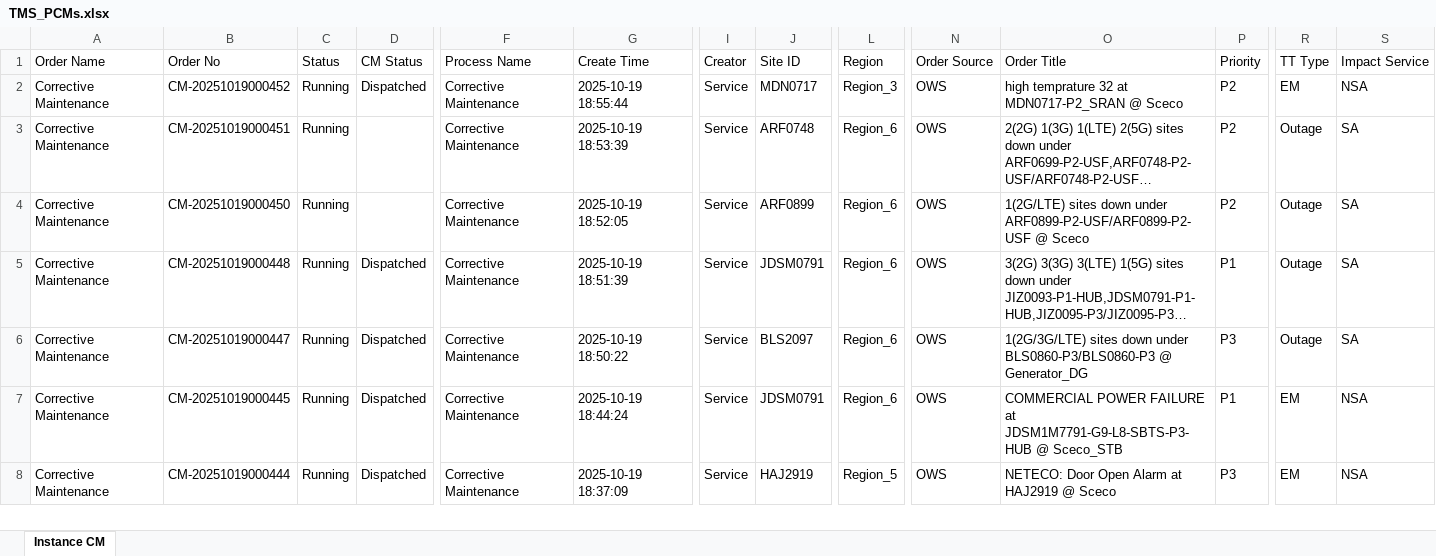
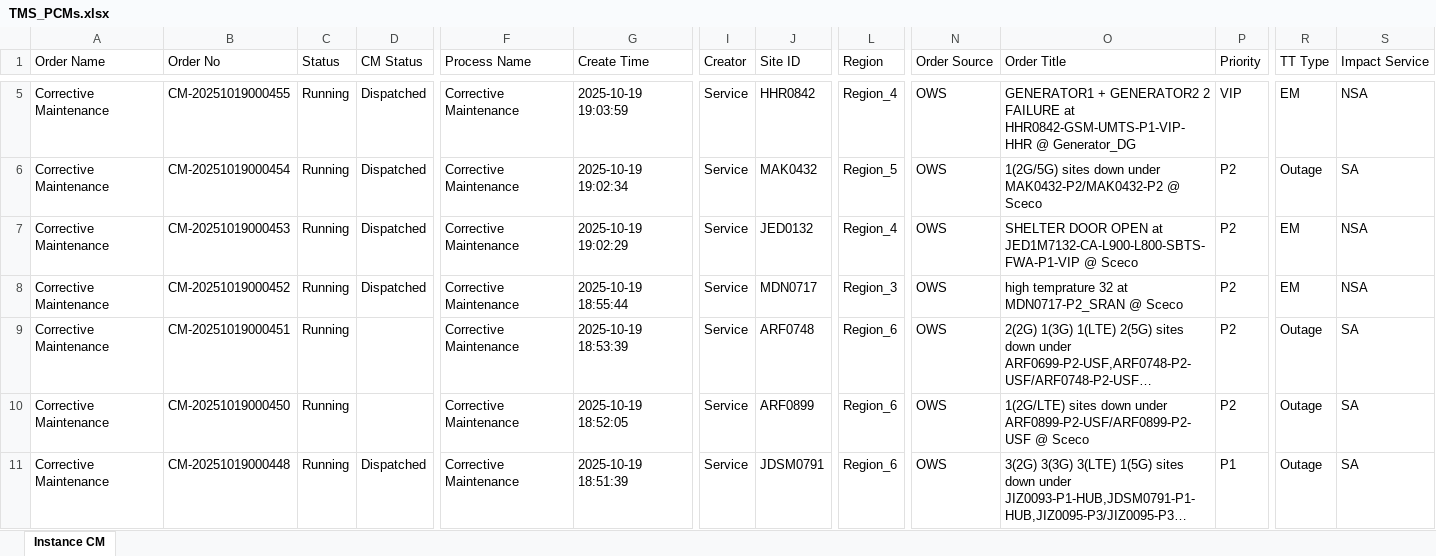
Before and after one commit to decosaro/shabakkat, an Excel workbook: TMS_PCMs.xlsx, sheet Instance CM, drawn as a sheet; only a part is shown, gaps mark what is left out; the shorter side is filled out with more unchanged rows; long unchanged cells end in …; values as stored, in another font and other column widths than the file's, no borders; rows hold the shown columns only; the diff covers the shown part only; the diff names each change by its address in the sheet, - before the commit and + after, or states it on an @@ line.

Commit message:
Updated TMS_PCMs.xlsx from OneDrive via Power Automate

```diff
--- a/TMS_PCMs.xlsx (sheet Instance CM)
+++ b/TMS_PCMs.xlsx (sheet Instance CM)
+row 5: Corrective Maintenance | CM-20251019000455 | Running | Dispatched | Corrective Maintenance | 2025-10-19 19:03:59 | Service | HHR0842 | Region_4 | OWS | GENERATOR1 + GENERATOR2 2 FAILURE at HHR0842-GSM-UMTS-P1-VIP-HHR @ Generator_DG | VIP | EM | NSA
+row 6: Corrective Maintenance | CM-20251019000454 | Running | Dispatched | Corrective Maintenance | 2025-10-19 19:02:34 | Service | MAK0432 | Region_5 | OWS | 1(2G/5G) sites down under MAK0432-P2/MAK0432-P2 @ Sceco | P2 | Outage | SA
+row 7: Corrective Maintenance | CM-20251019000453 | Running | Dispatched | Corrective Maintenance | 2025-10-19 19:02:29 | Service | JED0132 | Region_4 | OWS | SHELTER DOOR OPEN at JED1M7132-CA-L900-L800-SBTS-FWA-P1-VIP @ Sceco | P2 | EM | NSA
```
Also changed, not shown: 3 added rows and 3 removed rows elsewhere in this sheet.
